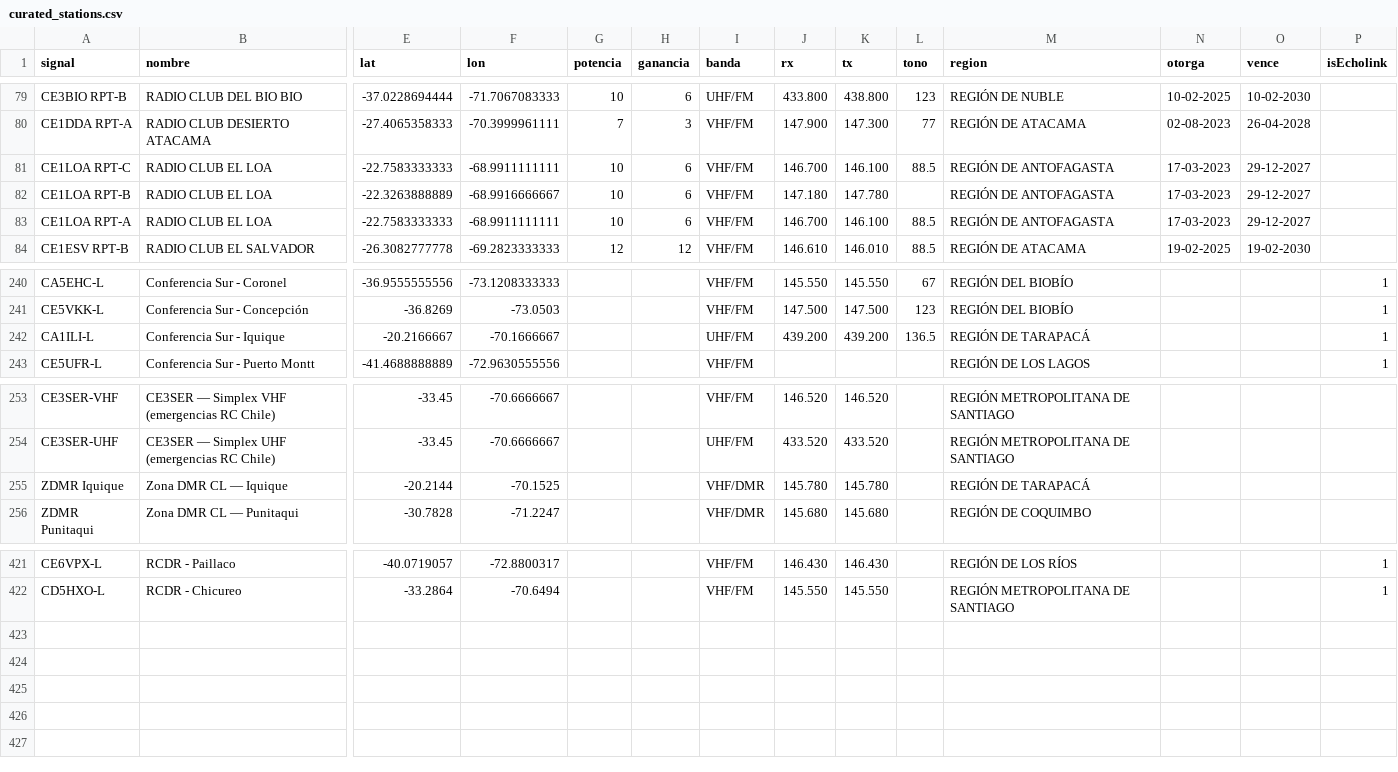
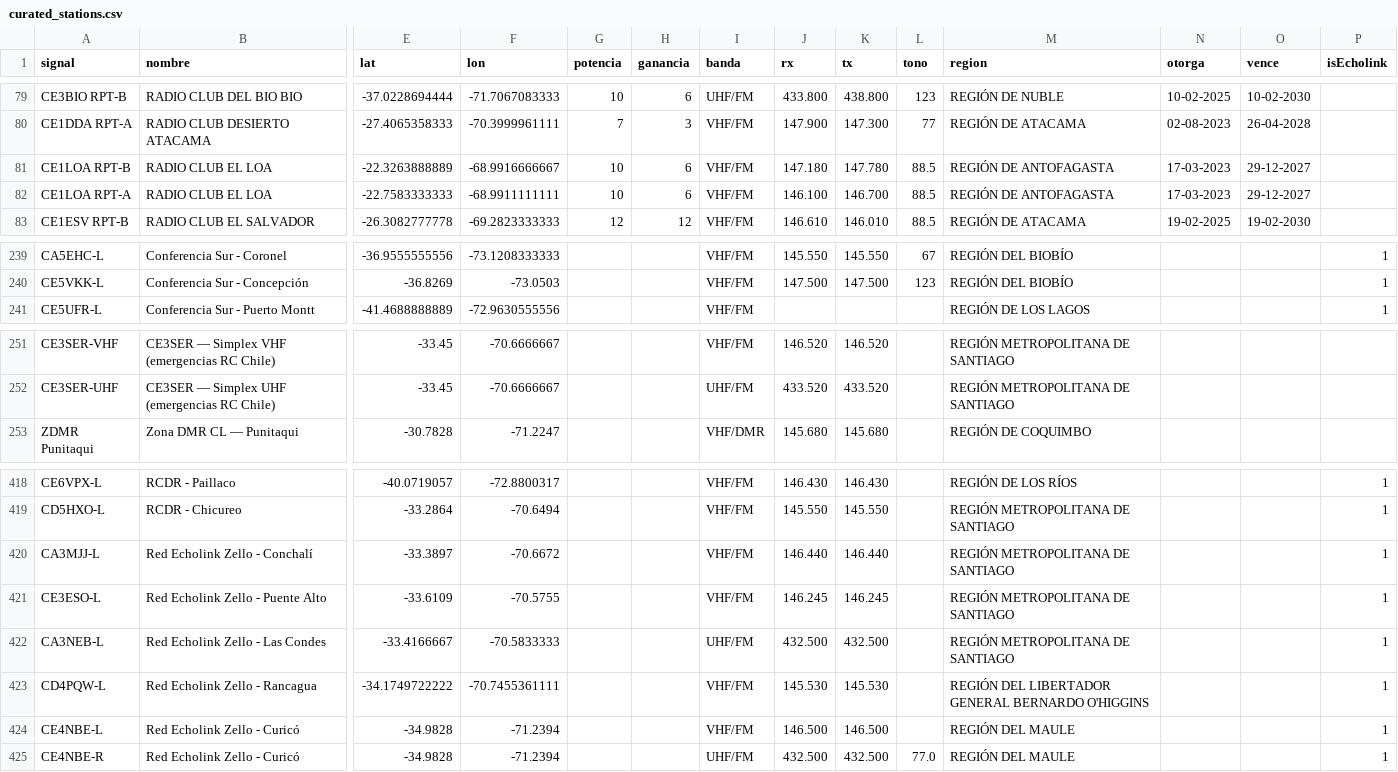
Before and after one commit to juantoledo/radiomap, a CSV file: data/curated_stations.csv, drawn as a sheet; only a part is shown, gaps mark what is left out; removed rows and columns are numbered as before the commit, all else as after; rows hold the shown columns only; the diff names each change by its address in the sheet, - before the commit and + after, or states it on an @@ line.

```diff
--- a/data/curated_stations.csv
+++ b/data/curated_stations.csv
-row 81: CE1LOA RPT-C | RADIO CLUB EL LOA | -22.7583333333 | -68.9911111111 | 10 | 6 | VHF/FM | 146.700 | 146.100 | 88.5 | REGIÓN DE ANTOFAGASTA | 17-03-2023 | 29-12-2027
-L81 (tono): (empty)
+L81 (tono): 88.5
-J82 (rx): 146.700
+J82 (rx): 146.100
-K82 (tx): 146.100
+K82 (tx): 146.700
-row 242: CA1ILI-L | Conferencia Sur - Iquique | -20.2166667 | -70.1666667 |  |  | UHF/FM | 439.200 | 439.200 | 136.5 | REGIÓN DE TARAPACÁ |  |  | 1
-row 255: ZDMR Iquique | Zona DMR CL — Iquique | -20.2144 | -70.1525 |  |  | VHF/DMR | 145.780 | 145.780 |  | REGIÓN DE TARAPACÁ
+row 420: CA3MJJ-L | Red Echolink Zello - Conchalí | -33.3897 | -70.6672 |  |  | VHF/FM | 146.440 | 146.440 |  | REGIÓN METROPOLITANA DE SANTIAGO |  |  | 1
+row 421: CE3ESO-L | Red Echolink Zello - Puente Alto | -33.6109 | -70.5755 |  |  | VHF/FM | 146.245 | 146.245 |  | REGIÓN METROPOLITANA DE SANTIAGO |  |  | 1
+row 422: CA3NEB-L | Red Echolink Zello - Las Condes | -33.4166667 | -70.5833333 |  |  | UHF/FM | 432.500 | 432.500 |  | REGIÓN METROPOLITANA DE SANTIAGO |  |  | 1
+row 423: CD4PQW-L | Red Echolink Zello - Rancagua | -34.1749722222 | -70.7455361111 |  |  | VHF/FM | 145.530 | 145.530 |  | REGIÓN DEL LIBERTADOR GENERAL BERNARDO O'HIGGINS |  |  | 1
+row 424: CE4NBE-L | Red Echolink Zello - Curicó | -34.9828 | -71.2394 |  |  | VHF/FM | 146.500 | 146.500 |  | REGIÓN DEL MAULE |  |  | 1
+row 425: CE4NBE-R | Red Echolink Zello - Curicó | -34.9828 | -71.2394 |  |  | UHF/FM | 432.500 | 432.500 | 77.0 | REGIÓN DEL MAULE |  |  | 1
```
Also changed, not shown: 7 other files.
